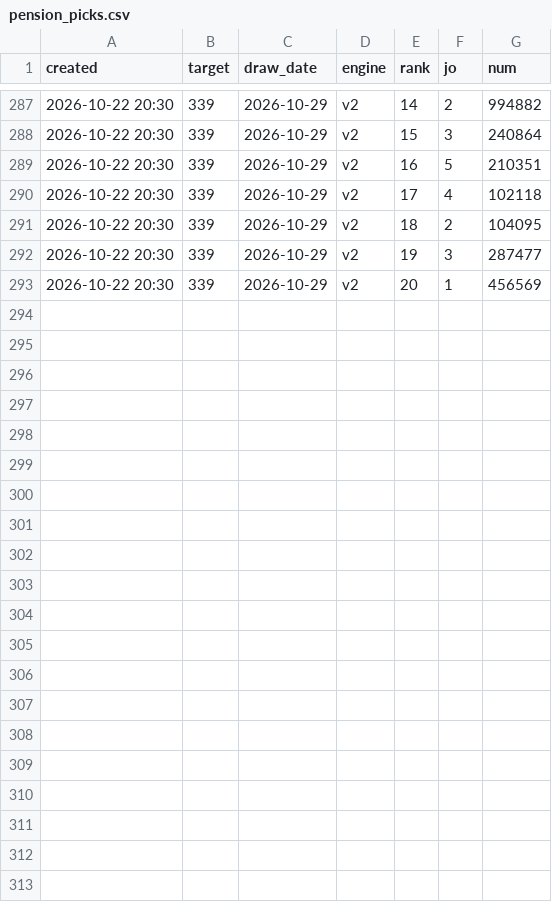
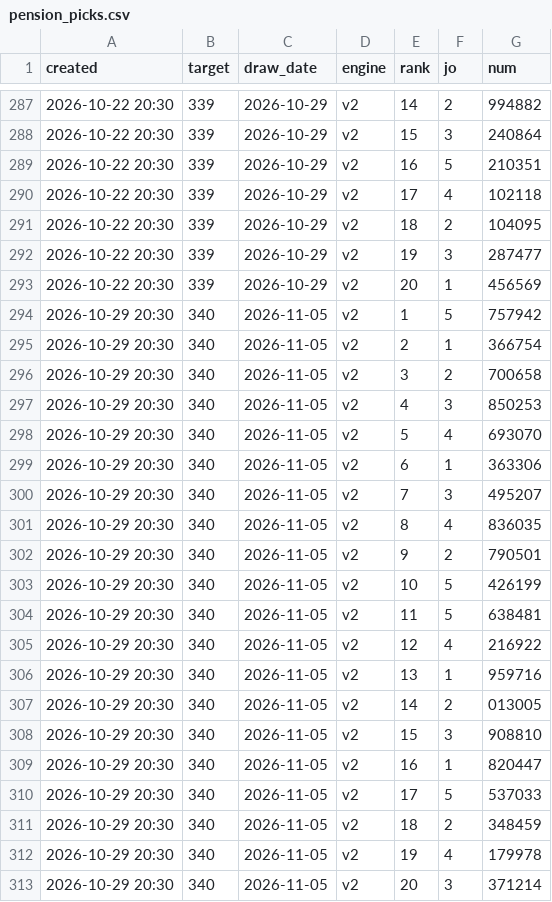
Before and after one commit to LucianaStyle/lotto-lab, a CSV file: data/pension_picks.csv, drawn as a sheet; only a part is shown, gaps mark what is left out.

Commit message:
auto: data update

```diff
--- a/data/pension_picks.csv
+++ b/data/pension_picks.csv
@@ -293 +293,21 @@ created,target,draw_date,engine,rank,jo,num
 2026-10-22 20:30,339,2026-10-29,v2,20,1,456569
+2026-10-29 20:30,340,2026-11-05,v2,1,5,757942
+2026-10-29 20:30,340,2026-11-05,v2,2,1,366754
+2026-10-29 20:30,340,2026-11-05,v2,3,2,700658
+2026-10-29 20:30,340,2026-11-05,v2,4,3,850253
+2026-10-29 20:30,340,2026-11-05,v2,5,4,693070
+2026-10-29 20:30,340,2026-11-05,v2,6,1,363306
+2026-10-29 20:30,340,2026-11-05,v2,7,3,495207
+2026-10-29 20:30,340,2026-11-05,v2,8,4,836035
+2026-10-29 20:30,340,2026-11-05,v2,9,2,790501
+2026-10-29 20:30,340,2026-11-05,v2,10,5,426199
+2026-10-29 20:30,340,2026-11-05,v2,11,5,638481
+2026-10-29 20:30,340,2026-11-05,v2,12,4,216922
+2026-10-29 20:30,340,2026-11-05,v2,13,1,959716
+2026-10-29 20:30,340,2026-11-05,v2,14,2,013005
+2026-10-29 20:30,340,2026-11-05,v2,15,3,908810
+2026-10-29 20:30,340,2026-11-05,v2,16,1,820447
+2026-10-29 20:30,340,2026-11-05,v2,17,5,537033
+2026-10-29 20:30,340,2026-11-05,v2,18,2,348459
+2026-10-29 20:30,340,2026-11-05,v2,19,4,179978
+2026-10-29 20:30,340,2026-11-05,v2,20,3,371214
```
Also changed, not shown: data/pension_history.csv, data/scoreboard.csv, 1 other file.
